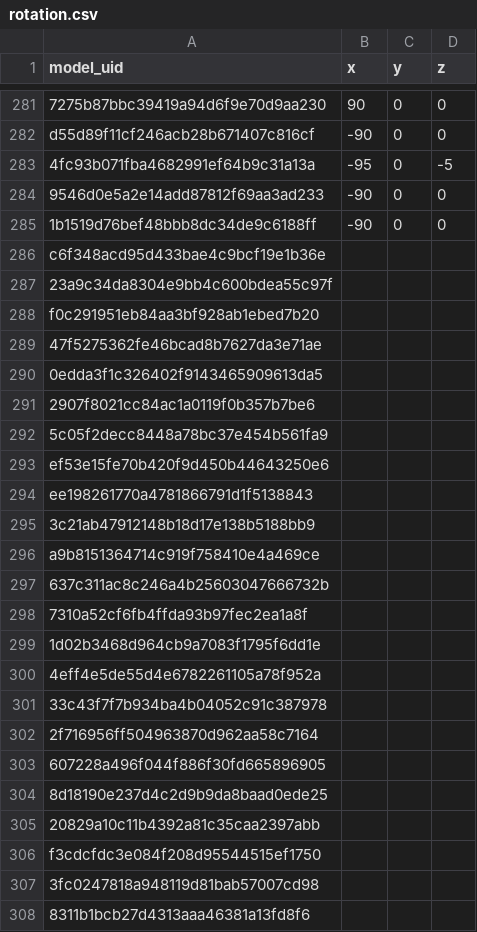
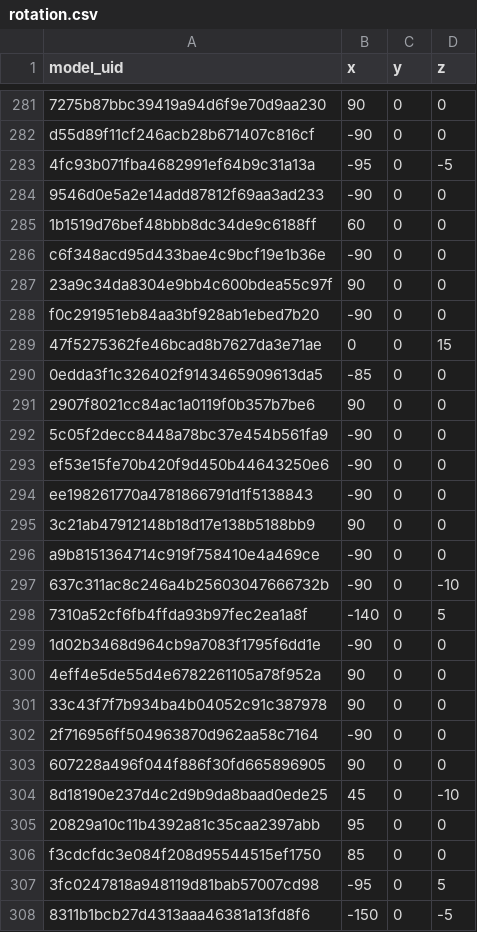
Before and after one commit to aot29/pottery_classifier, a CSV file: data/rotation.csv, drawn as a sheet; only a part is shown, gaps mark what is left out; the diff covers the shown part only.

Commit message:
Added next 50 3D-models

```diff
--- a/data/rotation.csv
+++ b/data/rotation.csv
@@ -284,25 +284,25 @@ d55d89f11cf246acb28b671407c816cf,-90,0,0
 9546d0e5a2e14add87812f69aa3ad233,-90,0,0
-1b1519d76bef48bbb8dc34de9c6188ff,-90,0,0
-c6f348acd95d433bae4c9bcf19e1b36e,,,
-23a9c34da8304e9bb4c600bdea55c97f,,,
-f0c291951eb84aa3bf928ab1ebed7b20,,,
-47f5275362fe46bcad8b7627da3e71ae,,,
-0edda3f1c326402f9143465909613da5,,,
-2907f8021cc84ac1a0119f0b357b7be6,,,
-5c05f2decc8448a78bc37e454b561fa9,,,
-ef53e15fe70b420f9d450b44643250e6,,,
-ee198261770a4781866791d1f5138843,,,
-3c21ab47912148b18d17e138b5188bb9,,,
-a9b8151364714c919f758410e4a469ce,,,
-637c311ac8c246a4b25603047666732b,,,
-7310a52cf6fb4ffda93b97fec2ea1a8f,,,
-1d02b3468d964cb9a7083f1795f6dd1e,,,
-4eff4e5de55d4e6782261105a78f952a,,,
-33c43f7f7b934ba4b04052c91c387978,,,
-2f716956ff504963870d962aa58c7164,,,
-607228a496f044f886f30fd665896905,,,
-8d18190e237d4c2d9b9da8baad0ede25,,,
-20829a10c11b4392a81c35caa2397abb,,,
-f3cdcfdc3e084f208d95544515ef1750,,,
-3fc0247818a948119d81bab57007cd98,,,
-8311b1bcb27d4313aaa46381a13fd8f6,,,
+1b1519d76bef48bbb8dc34de9c6188ff,60,0,0
+c6f348acd95d433bae4c9bcf19e1b36e,-90,0,0
+23a9c34da8304e9bb4c600bdea55c97f,90,0,0
+f0c291951eb84aa3bf928ab1ebed7b20,-90,0,0
+47f5275362fe46bcad8b7627da3e71ae,0,0,15
+0edda3f1c326402f9143465909613da5,-85,0,0
+2907f8021cc84ac1a0119f0b357b7be6,90,0,0
+5c05f2decc8448a78bc37e454b561fa9,-90,0,0
+ef53e15fe70b420f9d450b44643250e6,-90,0,0
+ee198261770a4781866791d1f5138843,-90,0,0
+3c21ab47912148b18d17e138b5188bb9,90,0,0
+a9b8151364714c919f758410e4a469ce,-90,0,0
+637c311ac8c246a4b25603047666732b,-90,0,-10
+7310a52cf6fb4ffda93b97fec2ea1a8f,-140,0,5
+1d02b3468d964cb9a7083f1795f6dd1e,-90,0,0
+4eff4e5de55d4e6782261105a78f952a,90,0,0
+33c43f7f7b934ba4b04052c91c387978,90,0,0
+2f716956ff504963870d962aa58c7164,-90,0,0
+607228a496f044f886f30fd665896905,90,0,0
+8d18190e237d4c2d9b9da8baad0ede25,45,0,-10
+20829a10c11b4392a81c35caa2397abb,95,0,0
+f3cdcfdc3e084f208d95544515ef1750,85,0,0
+3fc0247818a948119d81bab57007cd98,-95,0,5
+8311b1bcb27d4313aaa46381a13fd8f6,-150,0,-5
```
Also changed, not shown: 84 edited cells elsewhere in this file, 1 other file.
